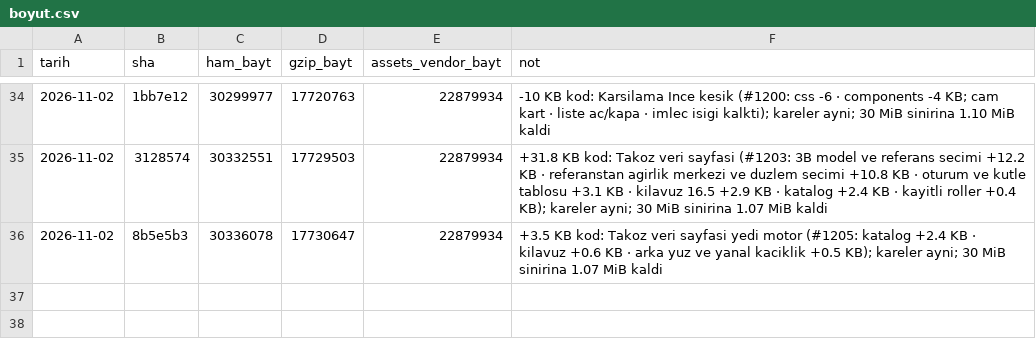
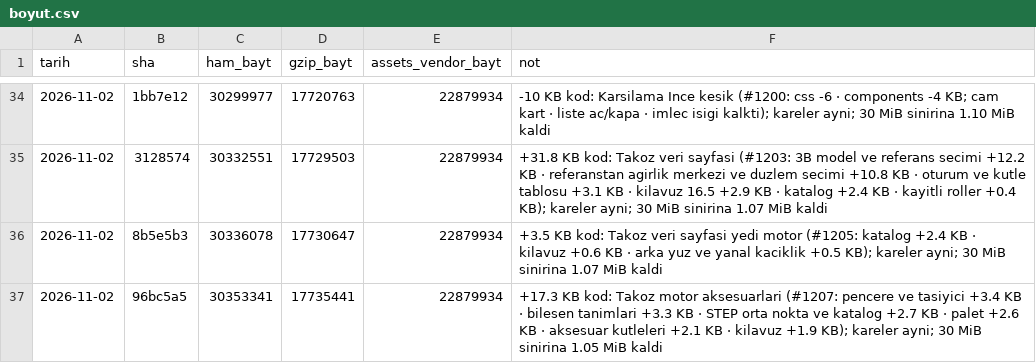
Before and after one commit to kaydgn/MFSim, a CSV file: docs/olcum/boyut.csv, drawn as a sheet; only a part is shown, gaps mark what is left out.

```diff
--- a/docs/olcum/boyut.csv
+++ b/docs/olcum/boyut.csv
@@ -36 +36,2 @@ tarih,sha,ham_bayt,gzip_bayt,assets_vendor_bayt,not
 2026-11-02,8b5e5b3,30336078,17730647,22879934,+3.5 KB kod: Takoz veri sayfasi yedi motor (#1205: katalog +2.4 KB · kilavuz +0.6 KB · arka yuz ve yanal kaciklik +0.5 KB); kareler ayni; 30 MiB sinirina 1.07 MiB kaldi
+2026-11-02,96bc5a5,30353341,17735441,22879934,+17.3 KB kod: Takoz motor aksesuarlari (#1207: pencere ve tasiyici +3.4 KB · bilesen tanimlari +3.3 KB · STEP orta nokta ve katalog +2.7 KB · palet +2.6 KB · aksesuar kutleleri +2.1 KB · kilavuz +1.9 KB); kareler ayni; 30 MiB sinirina 1.05 MiB kaldi
```
